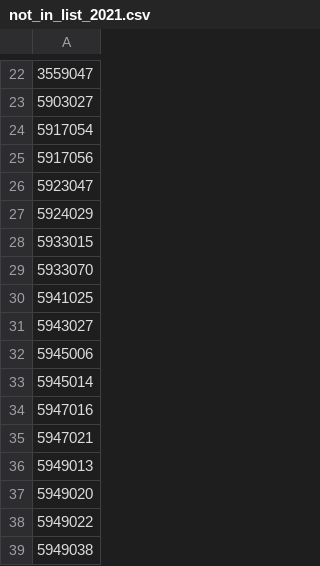
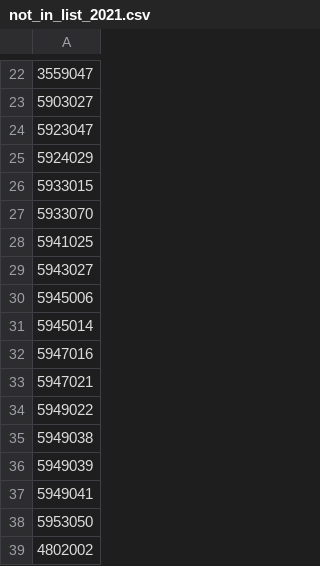
Before and after one commit to kook-lgeo/hart_dashboard, a CSV file: sources/not_in_list_2021.csv, drawn as a sheet; only a part is shown, gaps mark what is left out; the shorter side is filled out with more unchanged rows; removed rows and columns are numbered as before the commit, all else as after; the diff covers the shown part only; the diff names each change by its address in the sheet, - before the commit and + after, or states it on an @@ line.

```diff
--- a/sources/not_in_list_2021.csv
+++ b/sources/not_in_list_2021.csv
-row 24: 5917054
-row 25: 5917056
-row 36: 5949013
-row 37: 5949020
```
Also changed, not shown: 175 added rows elsewhere in this file, 3 other files.
